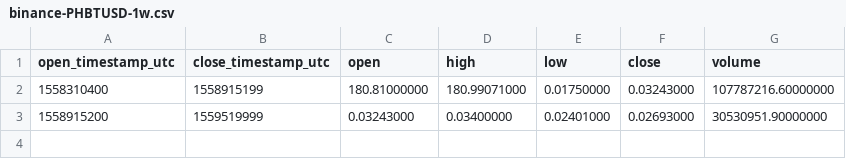
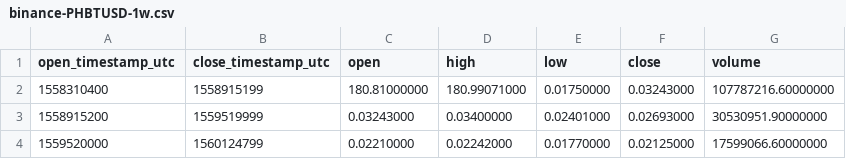
Before and after one commit to cryptobigbro/binance-PHBTUSD, a CSV file: binance-PHBTUSD-1w.csv, drawn as a sheet; the diff names each change by its address in the sheet, - before the commit and + after, or states it on an @@ line.

```diff
--- a/binance-PHBTUSD-1w.csv
+++ b/binance-PHBTUSD-1w.csv
+row 4: 1559520000 | 1560124799 | 0.02210000 | 0.02242000 | 0.01770000 | 0.02125000 | 17599066.60000000
```
Also changed, not shown: binance-PHBTUSD-1d.csv, binance-PHBTUSD-1h.csv, 1 other file.
